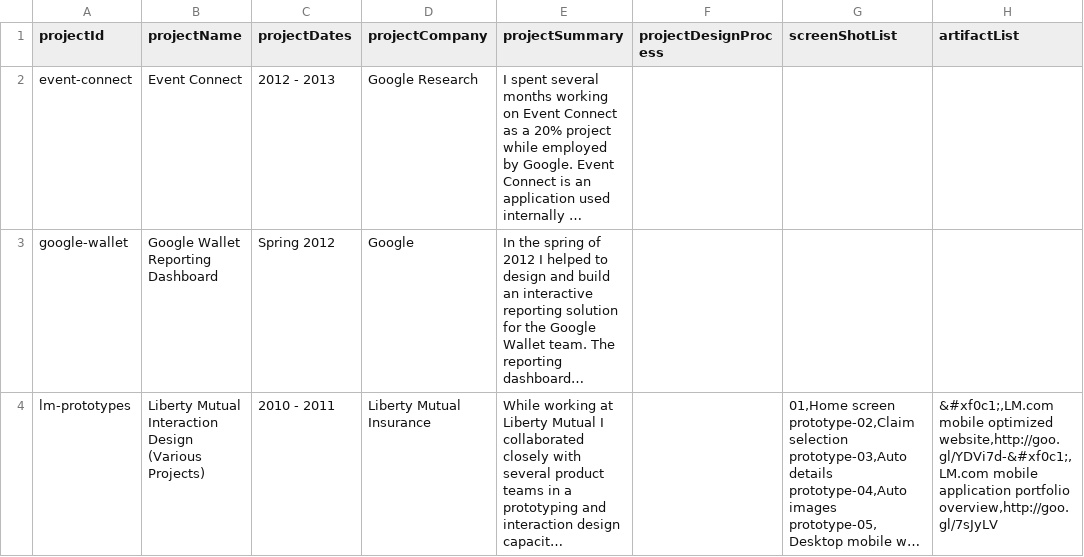
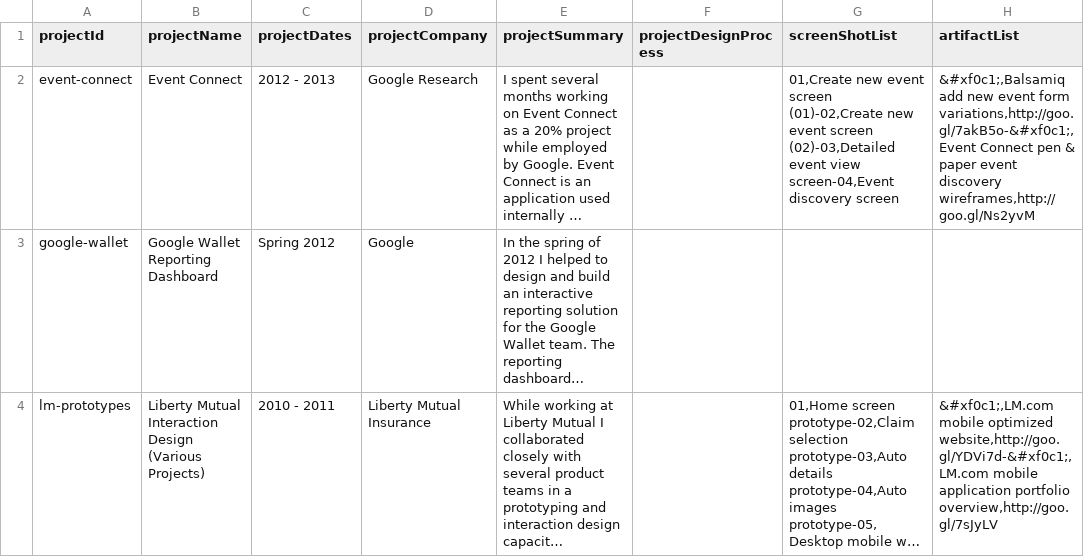
Before and after one commit to pdugan20/daily-doog-portfolio, a CSV file: resources/loader/projects.csv, drawn as a sheet; only a part is shown; long unchanged cells end in …; the diff covers the shown part only; the diff names each change by its address in the sheet, - before the commit and + after, or states it on an @@ line.

Commit message:
project and navigation updates
switched top level navigation order and added project artifacts

```diff
--- a/resources/loader/projects.csv
+++ b/resources/loader/projects.csv
-G2 (screenShotList): (empty)
+G2 (screenShotList): 01,Create new event screen (01)-02,Create new event screen (02)-03,Detailed event view screen-04,Event discovery screen
-H2 (artifactList): (empty)
+H2 (artifactList): &#xf0c1;,Balsamiq add new event form variations,http://goo.gl/7akB5o-&#xf0c1;,Event Connect pen & paper event discovery wireframes,http://goo.gl/Ns2yvM
```
Also changed, not shown: 3 edited cells elsewhere in this file, 41 other files.
